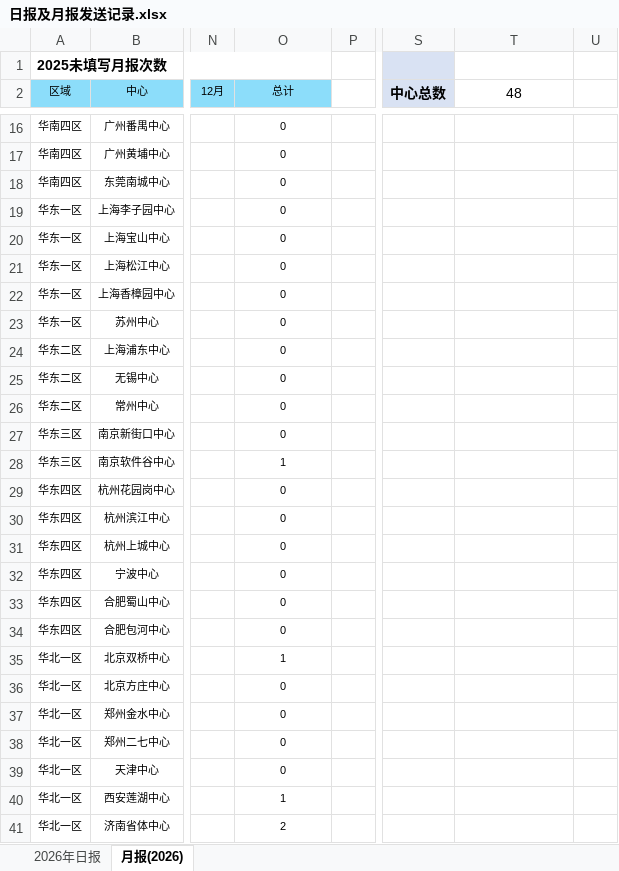
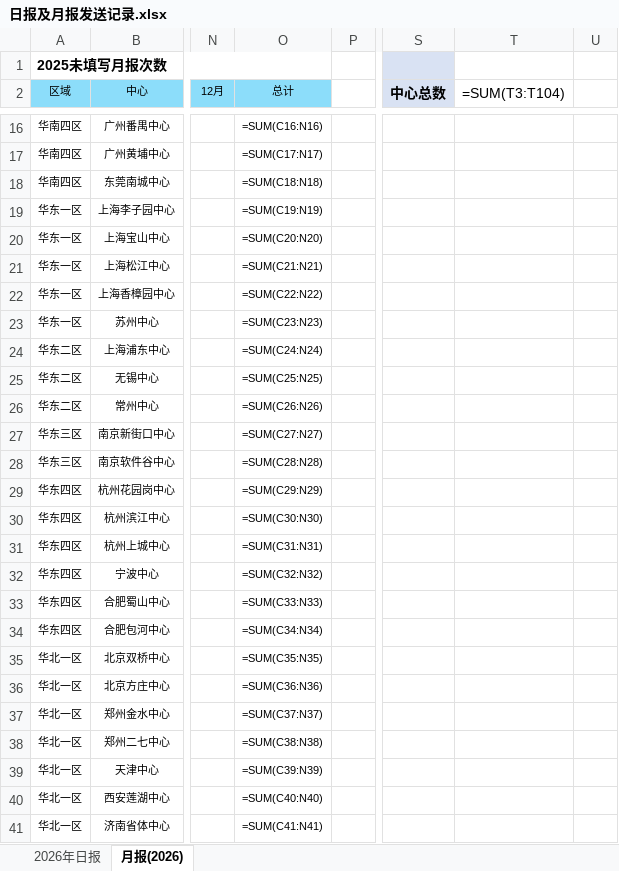
Before and after one commit to linxz-coder/excel-codex-auto, an Excel workbook: 日报及月报发送记录.xlsx, sheet 月报(2026), drawn as a sheet; only a part is shown, gaps mark what is left out; values as stored, in another font and other column widths than the file's, no borders; formulas without a stored value are shown as written; the diff covers the shown part only; the diff names each change by its address in the sheet, - before the commit and + after, or states it on an @@ line.

```diff
--- a/日报及月报发送记录.xlsx (sheet 月报(2026))
+++ b/日报及月报发送记录.xlsx (sheet 月报(2026))
-T2: 48
+T2: =SUM(T3:T104)
-O16 (总计): 0
+O16 (总计): =SUM(C16:N16)
-O17 (总计): 0
+O17 (总计): =SUM(C17:N17)
-O18 (总计): 0
+O18 (总计): =SUM(C18:N18)
-O19 (总计): 0
+O19 (总计): =SUM(C19:N19)
-O20 (总计): 0
+O20 (总计): =SUM(C20:N20)
-O21 (总计): 0
+O21 (总计): =SUM(C21:N21)
-O22 (总计): 0
+O22 (总计): =SUM(C22:N22)
-O23 (总计): 0
+O23 (总计): =SUM(C23:N23)
-O24 (总计): 0
+O24 (总计): =SUM(C24:N24)
-O25 (总计): 0
+O25 (总计): =SUM(C25:N25)
-O26 (总计): 0
+O26 (总计): =SUM(C26:N26)
-O27 (总计): 0
+O27 (总计): =SUM(C27:N27)
-O28 (总计): 1
+O28 (总计): =SUM(C28:N28)
-O29 (总计): 0
+O29 (总计): =SUM(C29:N29)
-O30 (总计): 0
+O30 (总计): =SUM(C30:N30)
-O31 (总计): 0
+O31 (总计): =SUM(C31:N31)
-O32 (总计): 0
+O32 (总计): =SUM(C32:N32)
-O33 (总计): 0
+O33 (总计): =SUM(C33:N33)
-O34 (总计): 0
+O34 (总计): =SUM(C34:N34)
-O35 (总计): 1
+O35 (总计): =SUM(C35:N35)
-O36 (总计): 0
+O36 (总计): =SUM(C36:N36)
-O37 (总计): 0
+O37 (总计): =SUM(C37:N37)
-O38 (总计): 0
+O38 (总计): =SUM(C38:N38)
-O39 (总计): 0
+O39 (总计): =SUM(C39:N39)
-O40 (总计): 1
+O40 (总计): =SUM(C40:N40)
-O41 (总计): 2
+O41 (总计): =SUM(C41:N41)
```
Also changed, not shown: 41 edited cells elsewhere in this sheet, sheet 2026年日报, hidden cells, 5 other files.
